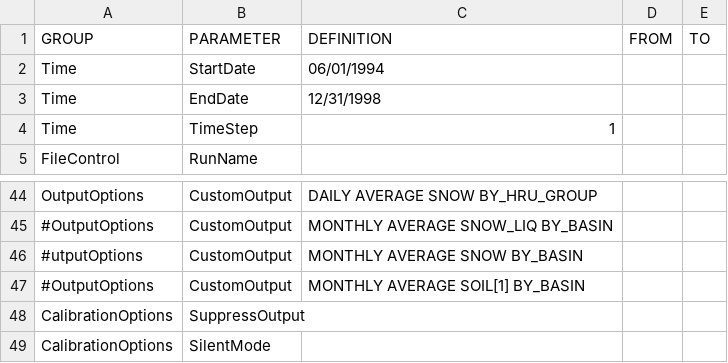
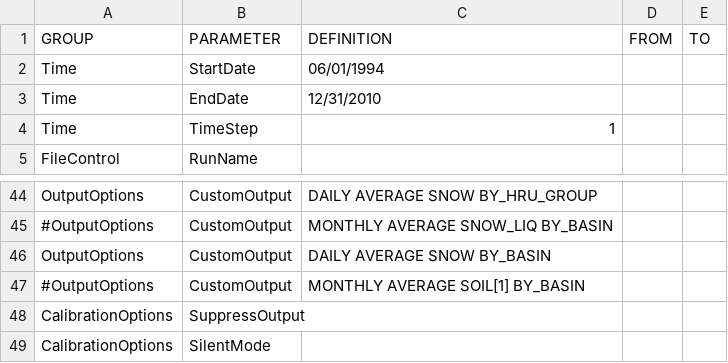
Before and after one commit to Okanagan-Basin-Water-Board/obwb-hydro-modelling, a CSV file: input-data/raw/parameter-codes/RVI-Template.csv, drawn as a sheet; only a part is shown, gaps mark what is left out.

Commit message:
Update to RVI-Template.csv to include average daily snow by subbasin custom output

```diff
--- a/input-data/raw/parameter-codes/RVI-Template.csv
+++ b/input-data/raw/parameter-codes/RVI-Template.csv
@@ -2,3 +2,3 @@ GROUP,PARAMETER,DEFINITION,FROM,TO
 Time,StartDate,06/01/1994,,
-Time,EndDate,12/31/1998,,
+Time,EndDate,12/31/2010,,
 Time,TimeStep,1,,
@@ -45,3 +45,3 @@ OutputOptions,CustomOutput,DAILY AVERAGE SNOW BY_HRU_GROUP,,
 #OutputOptions,CustomOutput,MONTHLY AVERAGE SNOW_LIQ BY_BASIN,,
-#utputOptions,CustomOutput,MONTHLY AVERAGE SNOW BY_BASIN,,
+OutputOptions,CustomOutput,DAILY AVERAGE SNOW BY_BASIN,,
 #OutputOptions,CustomOutput,MONTHLY AVERAGE SOIL[1] BY_BASIN,,
```
